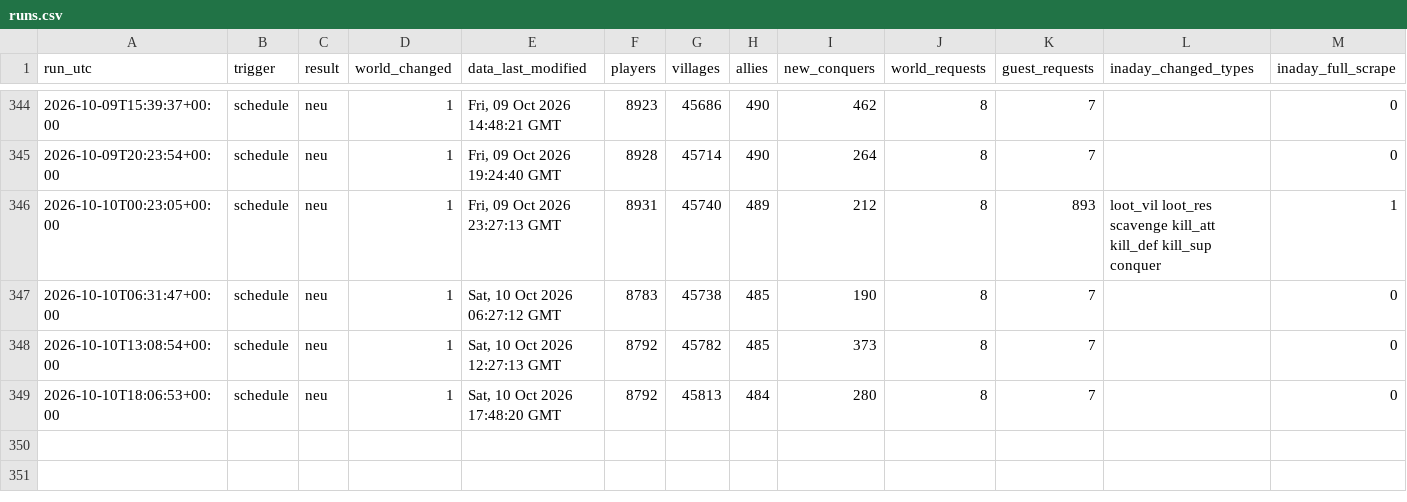
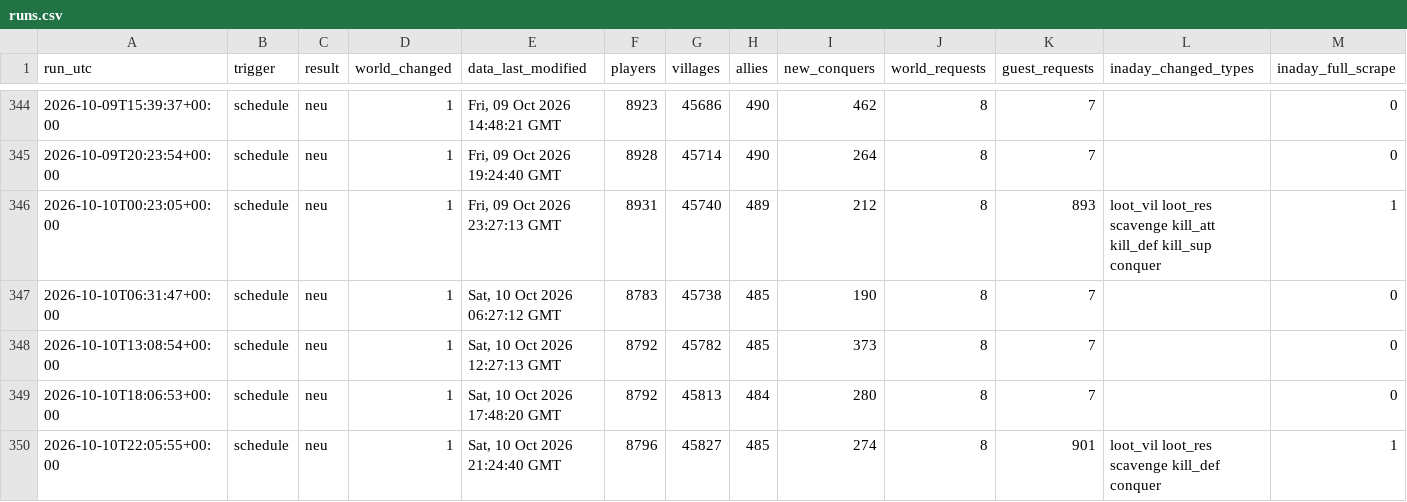
Before and after one commit to brisk-one/Karte259, a CSV file: data/runs.csv, drawn as a sheet; only a part is shown, gaps mark what is left out; rows hold the shown columns only; the diff names each change by its address in the sheet, - before the commit and + after, or states it on an @@ line.

```diff
--- a/data/runs.csv
+++ b/data/runs.csv
+row 350: 2026-10-10T22:05:55+00:00 | schedule | neu | 1 | Sat, 10 Oct 2026 21:24:40 GMT | 8796 | 45827 | 485 | 274 | 8 | 901 | loot_vil loot_res scavenge kill_def conquer | 1
```
Also changed, not shown: data/inaday/deep_latest.csv, data/inaday/events.csv, 10 other files.
